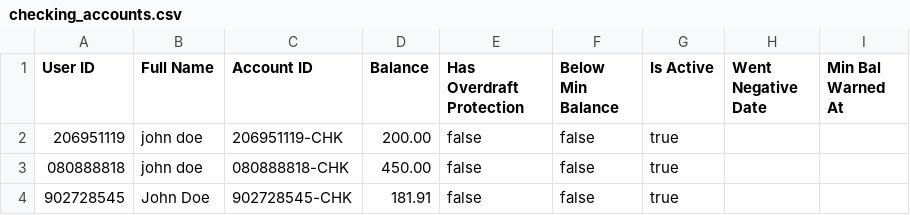
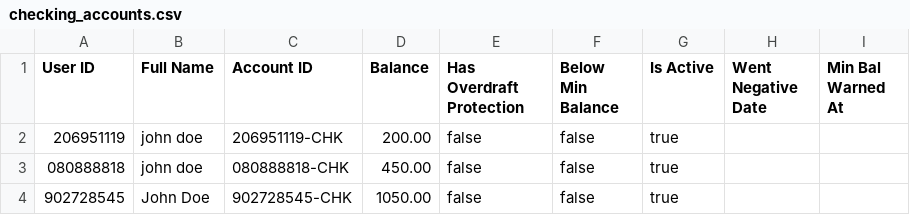
Before and after one commit to MustansarFarooq/bankproj-own-fork-, a CSV file: checking_accounts.csv, drawn as a sheet.

```diff
--- a/checking_accounts.csv
+++ b/checking_accounts.csv
@@ -3,2 +3,2 @@ User ID,Full Name,Account ID,Balance,Has Overdraft Protection,Below Min Balance,
 080888818,john doe,080888818-CHK,450.00,false,false,true,,
-902728545,John Doe,902728545-CHK,181.91,false,false,true,,
+902728545,John Doe,902728545-CHK,1050.00,false,false,true,,
```
Also changed, not shown: bonds.csv, customerInfo.csv, 10 other files.
